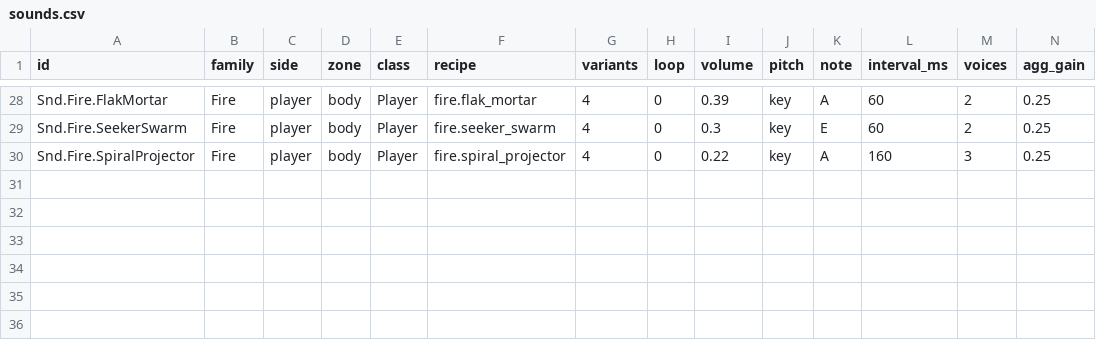
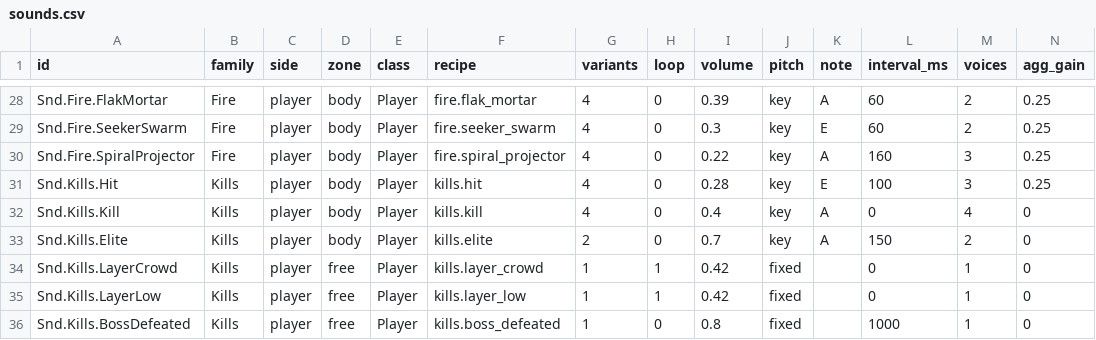
Before and after one commit to AaronJin0323/RogueGame, a CSV file: Docs/09_Catalog/sounds.csv, drawn as a sheet; only a part is shown, gaps mark what is left out; rows hold the shown columns only; the diff names each change by its address in the sheet, - before the commit and + after, or states it on an @@ line.

```diff
--- a/Docs/09_Catalog/sounds.csv
+++ b/Docs/09_Catalog/sounds.csv
+row 31: Snd.Kills.Hit | Kills | player | body | Player | kills.hit | 4 | 0 | 0.28 | key | E | 100 | 3 | 0.25
+row 32: Snd.Kills.Kill | Kills | player | body | Player | kills.kill | 4 | 0 | 0.4 | key | A | 0 | 4 | 0
+row 33: Snd.Kills.Elite | Kills | player | body | Player | kills.elite | 2 | 0 | 0.7 | key | A | 150 | 2 | 0
+row 34: Snd.Kills.LayerCrowd | Kills | player | free | Player | kills.layer_crowd | 1 | 1 | 0.42 | fixed |  | 0 | 1 | 0
+row 35: Snd.Kills.LayerLow | Kills | player | free | Player | kills.layer_low | 1 | 1 | 0.42 | fixed |  | 0 | 1 | 0
+row 36: Snd.Kills.BossDefeated | Kills | player | free | Player | kills.boss_defeated | 1 | 0 | 0.8 | fixed |  | 1000 | 1 | 0
```
Also changed, not shown: Tools/audio/sound_manifest.csv, 3 other files.
